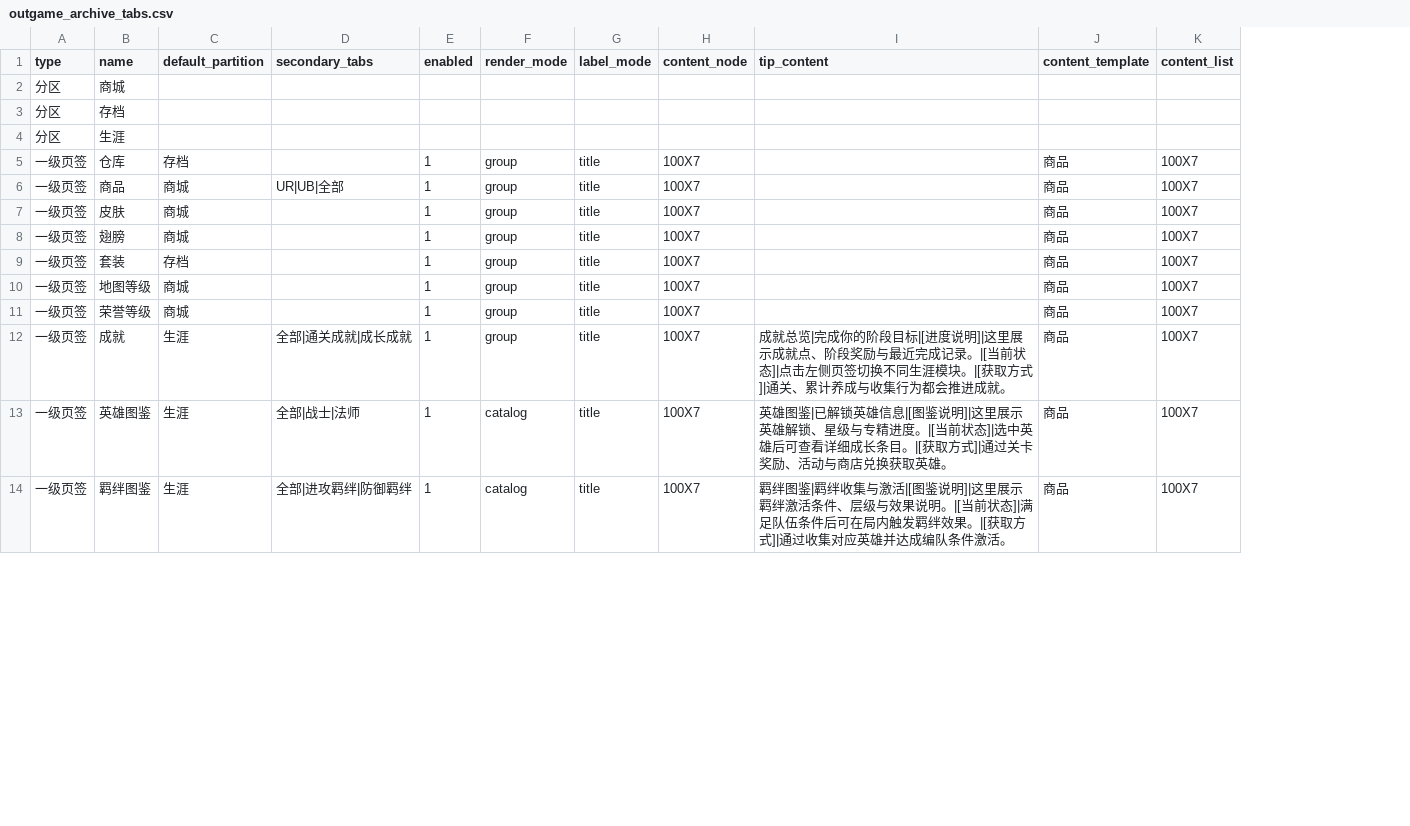
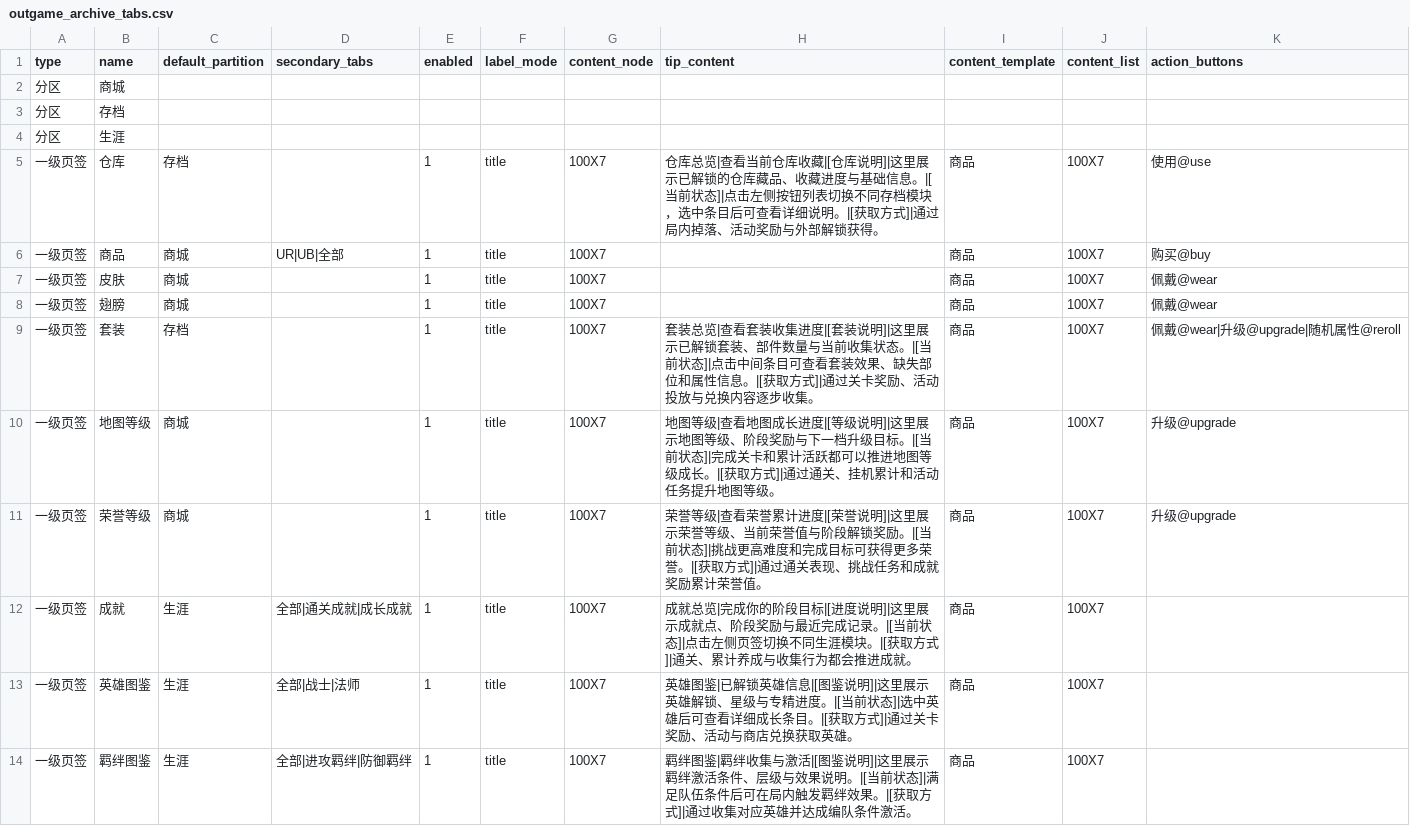
Before and after one commit to WindXRan/y3td, a CSV file: maps/EntryMap/script/data_csv/outgame/outgame_archive_tabs.csv, drawn as a sheet; only a part is shown; removed rows and columns are numbered as before the commit, all else as after; the diff names each change by its address in the sheet, - before the commit and + after, or states it on an @@ line.

```diff
--- a/maps/EntryMap/script/data_csv/outgame/outgame_archive_tabs.csv
+++ b/maps/EntryMap/script/data_csv/outgame/outgame_archive_tabs.csv
-column F (render_mode), rows 5-14: group | group | group | group | group | group | group | group | catalog | catalog
+column K (action_buttons), rows 5-11: 使用@use | 购买@buy | 佩戴@wear | 佩戴@wear | 佩戴@wear|升级@upgrade|随机属性@reroll | 升级@upgrade | 升级@upgrade
-H5 (tip_content): (empty)
+H5 (tip_content): 仓库总览|查看当前仓库收藏|[仓库说明]|这里展示已解锁的仓库藏品、收藏进度与基础信息。|[当前状态]|点击左侧按钮列表切换不同存档模块，选中条目后可查看详细说明。|[获取方式]|通过局内掉落、活动奖励与外部解锁获得。
-H9 (tip_content): (empty)
+H9 (tip_content): 套装总览|查看套装收集进度|[套装说明]|这里展示已解锁套装、部件数量与当前收集状态。|[当前状态]|点击中间条目可查看套装效果、缺失部位和属性信息。|[获取方式]|通过关卡奖励、活动投放与兑换内容逐步收集。
-H10 (tip_content): (empty)
+H10 (tip_content): 地图等级|查看地图成长进度|[等级说明]|这里展示地图等级、阶段奖励与下一档升级目标。|[当前状态]|完成关卡和累计活跃都可以推进地图等级成长。|[获取方式]|通过通关、挂机累计和活动任务提升地图等级。
-H11 (tip_content): (empty)
+H11 (tip_content): 荣誉等级|查看荣誉累计进度|[荣誉说明]|这里展示荣誉等级、当前荣誉值与阶段解锁奖励。|[当前状态]|挑战更高难度和完成目标可获得更多荣誉。|[获取方式]|通过通关表现、挑战任务和成就奖励累计荣誉值。
```
Also changed, not shown: maps/EntryMap/script/data_csv/by_feature/economy/shangchengdaojv.csv, 17 other files.
